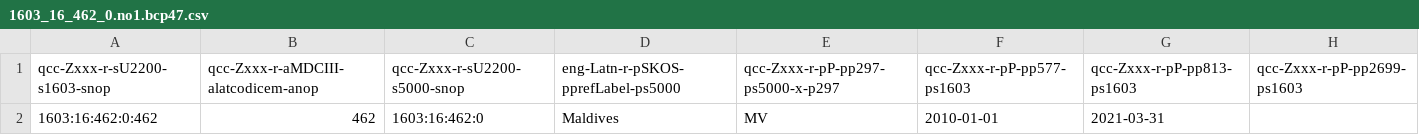
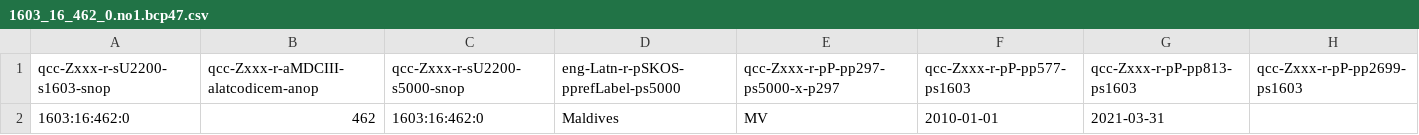
Before and after one commit to MDCIII/1603_16_462, a CSV file: 1603/16/462/0/1603_16_462_0.no1.bcp47.csv, drawn as a sheet.

```diff
--- a/1603/16/462/0/1603_16_462_0.no1.bcp47.csv
+++ b/1603/16/462/0/1603_16_462_0.no1.bcp47.csv
@@ -1,2 +1,2 @@
 qcc-Zxxx-r-sU2200-s1603-snop,qcc-Zxxx-r-aMDCIII-alatcodicem-anop,qcc-Zxxx-r-sU2200-s5000-snop,eng-Latn-r-pSKOS-pprefLabel-ps5000,qcc-Zxxx-r-pP-pp297-ps5000-x-p297,qcc-Zxxx-r-pP-pp577-ps1603,qcc-Zxxx-r-pP-pp813-ps1603,qcc-Zxxx-r-pP-pp2699-ps1603
-1603:16:462:0:462,462,1603:16:462:0,Maldives,MV,2010-01-01,2021-03-31,
+1603:16:462:0,462,1603:16:462:0,Maldives,MV,2010-01-01,2021-03-31,
```
Also changed, not shown: 1603/16/462/0/1603_16_462_0.no1.tm.hxl.csv.
